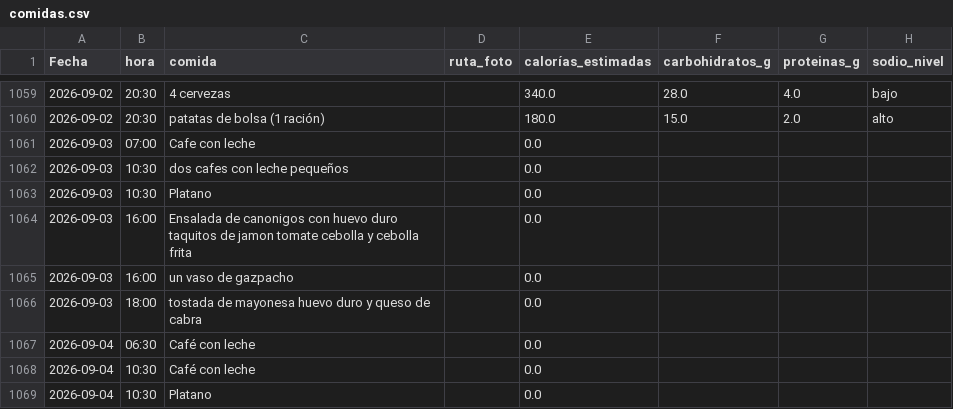
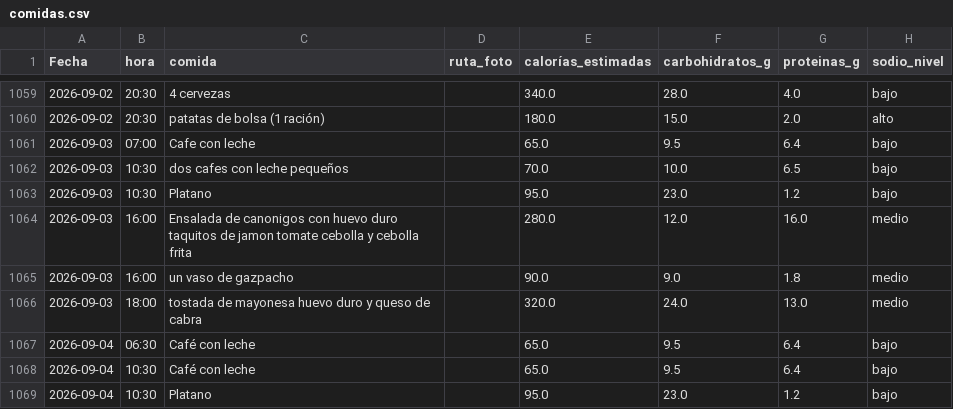
Before and after one commit to teresamattil/registro_salud, a CSV file: comidas.csv, drawn as a sheet; only a part is shown, gaps mark what is left out.

Commit message:
Estimar calorías y macros

```diff
--- a/comidas.csv
+++ b/comidas.csv
@@ -1060,10 +1060,10 @@ Fecha,hora,comida,ruta_foto,calorías_estimadas,carbohidratos_g,proteinas_g,sodi
 2026-09-02,20:30,patatas de bolsa (1 ración),,180.0,15.0,2.0,alto
-2026-09-03,07:00,Cafe con leche ,,0.0,,,
-2026-09-03,10:30,dos cafes con leche pequeños,,0.0,,,
-2026-09-03,10:30,Platano,,0.0,,,
-2026-09-03,16:00,Ensalada de canonigos con huevo duro taquitos de jamon tomate cebolla y cebolla frita,,0.0,,,
-2026-09-03,16:00,un vaso de gazpacho,,0.0,,,
-2026-09-03,18:00,tostada de mayonesa huevo duro y queso de cabra,,0.0,,,
-2026-09-04,06:30,Café con leche,,0.0,,,
-2026-09-04,10:30,Café con leche,,0.0,,,
-2026-09-04,10:30,Platano,,0.0,,,
+2026-09-03,07:00,Cafe con leche ,,65.0,9.5,6.4,bajo
+2026-09-03,10:30,dos cafes con leche pequeños,,70.0,10.0,6.5,bajo
+2026-09-03,10:30,Platano,,95.0,23.0,1.2,bajo
+2026-09-03,16:00,Ensalada de canonigos con huevo duro taquitos de jamon tomate cebolla y cebolla frita,,280.0,12.0,16.0,medio
+2026-09-03,16:00,un vaso de gazpacho,,90.0,9.0,1.8,medio
+2026-09-03,18:00,tostada de mayonesa huevo duro y queso de cabra,,320.0,24.0,13.0,medio
+2026-09-04,06:30,Café con leche,,65.0,9.5,6.4,bajo
+2026-09-04,10:30,Café con leche,,65.0,9.5,6.4,bajo
+2026-09-04,10:30,Platano,,95.0,23.0,1.2,bajo
```
